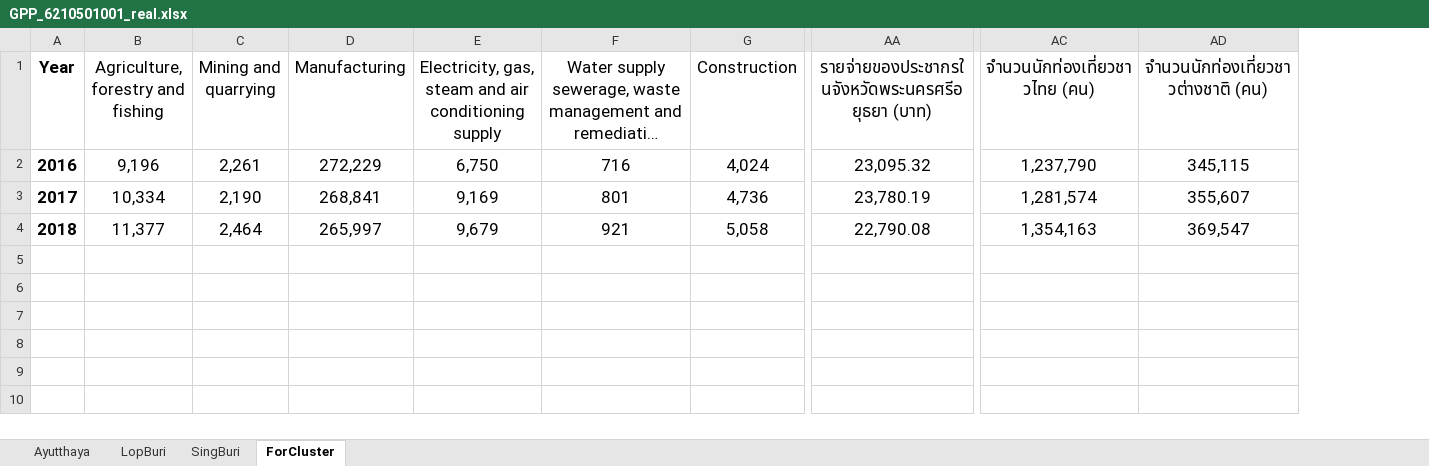
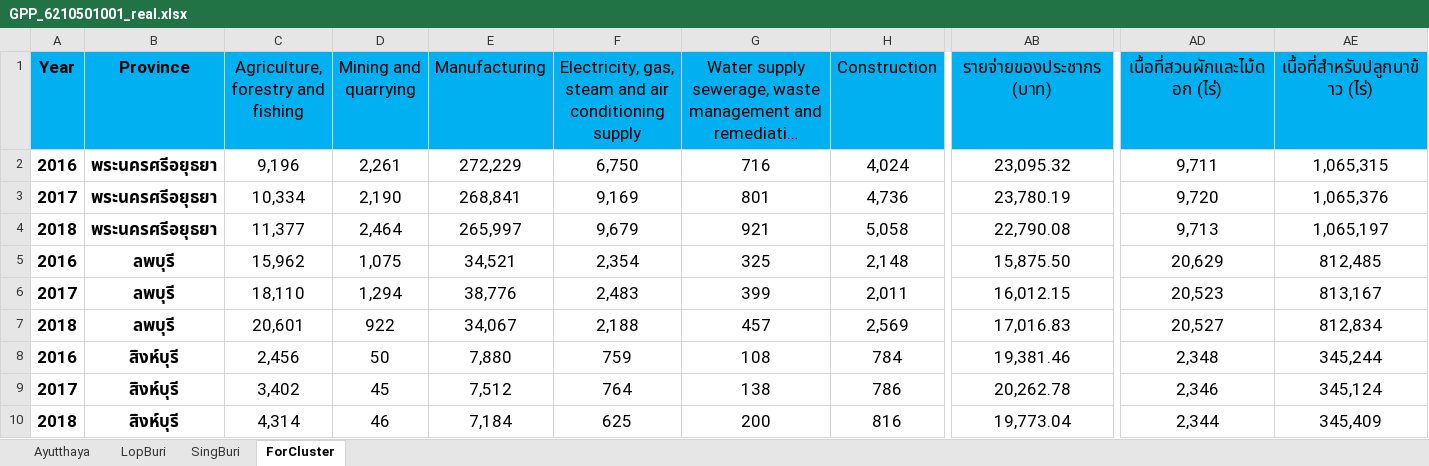
Before and after one commit to pant411/final_stat_pant, an Excel workbook: process_data/GPP_6210501001_real.xlsx, sheet ForCluster, drawn as a sheet; only a part is shown, gaps mark what is left out; long unchanged cells end in …; values as stored, in another font and other column widths than the file's, no borders; removed rows and columns are numbered as before the commit, all else as after; rows hold the shown columns only; the diff covers the shown part only; the diff names each change by its address in the sheet, - before the commit and + after, or states it on an @@ line.

```diff
--- a/process_data/GPP_6210501001_real.xlsx (sheet ForCluster)
+++ b/process_data/GPP_6210501001_real.xlsx (sheet ForCluster)
+column B (Province), rows 2-4: all พระนครศรีอยุธยา
-column AC (จำนวนนักท่องเที่ยวชาวไทย (คน)), rows 2-4: 1,237,790 | 1,281,574 | 1,354,163
-column AD, rows 1-4: จำนวนนักท่องเที่ยวชาวต่างชาติ (คน) | 345,115 | 355,607 | 369,547
+column AD (เนื้อที่สวนผักและไม้ดอก (ไร่)), rows 2-4: 9,711 | 9,720 | 9,713
+column AE (เนื้อที่สำหรับปลูกนาข้าว (ไร่)), rows 2-4: 1,065,315 | 1,065,376 | 1,065,197
-A1 fill: none
+A1 fill: #00B0F0
-C1:AB1 fill: none
+C1:AB1 fill: #00B0F0
-AB1: รายจ่ายของประชากรในจังหวัดพระนครศรีอยุธยา (บาท)
+AB1: รายจ่ายของประชากร (บาท)
+row 5: 2016 | ลพบุรี | 15,962 | 1,075 | 34,521 | 2,354 | 325 | 2,148 | 15,875.50 | 20,629 | 812,485
+row 6: 2017 | ลพบุรี | 18,110 | 1,294 | 38,776 | 2,483 | 399 | 2,011 | 16,012.15 | 20,523 | 813,167
+row 7: 2018 | ลพบุรี | 20,601 | 922 | 34,067 | 2,188 | 457 | 2,569 | 17,016.83 | 20,527 | 812,834
+row 8: 2016 | สิงห์บุรี | 2,456 | 50 | 7,880 | 759 | 108 | 784 | 19,381.46 | 2,348 | 345,244
+row 9: 2017 | สิงห์บุรี | 3,402 | 45 | 7,512 | 764 | 138 | 786 | 20,262.78 | 2,346 | 345,124
+row 10: 2018 | สิงห์บุรี | 4,314 | 46 | 7,184 | 625 | 200 | 816 | 19,773.04 | 2,344 | 345,409
```
Also changed, not shown: cell formats elsewhere in this sheet, sheet Ayutthaya, sheet LopBuri, sheet SingBuri, 17 other files.
